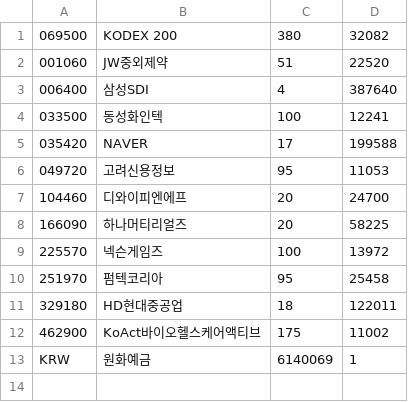
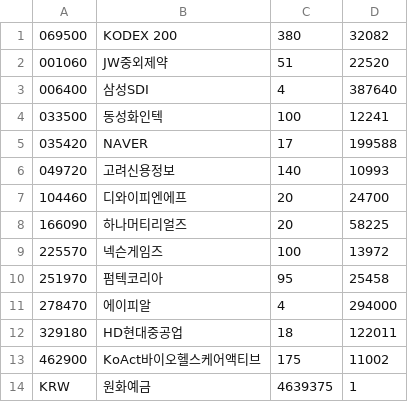
Before and after one commit to inhabluechip/bcmf-nav, a CSV file: data/pdf.csv, drawn as a sheet.

Commit message:
Update pdf.csv

```diff
--- a/data/pdf.csv
+++ b/data/pdf.csv
@@ -5,3 +5,3 @@
 035420,NAVER,17,199588
-049720,고려신용정보,95,11053
+049720,고려신용정보,140,10993
 104460,디와이피엔에프,20,24700
@@ -10,4 +10,5 @@
 251970,펌텍코리아,95,25458
+278470,에이피알,4,294000
 329180,HD현대중공업,18,122011
 462900,KoAct바이오헬스케어액티브,175,11002
-KRW,원화예금,6140069,1
+KRW,원화예금,4639375,1
```
